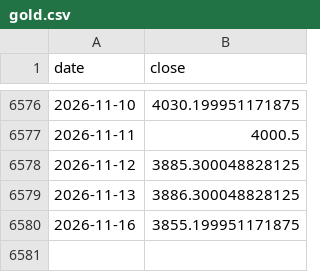
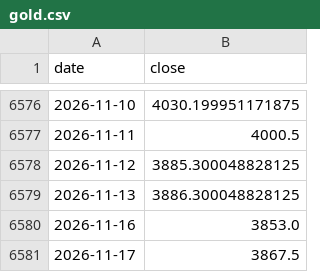
Before and after one commit to Jackpison/Market-Prism, a CSV file: data/macro/gold.csv, drawn as a sheet; only a part is shown, gaps mark what is left out.

```diff
--- a/data/macro/gold.csv
+++ b/data/macro/gold.csv
@@ -6579,2 +6579,3 @@ date,close
 2026-11-13,3886.300048828125
-2026-11-16,3855.199951171875
+2026-11-16,3853.0
+2026-11-17,3867.5
```
Also changed, not shown: data/macro/copper.csv, data/macro/dxy.csv, 39 other files.
